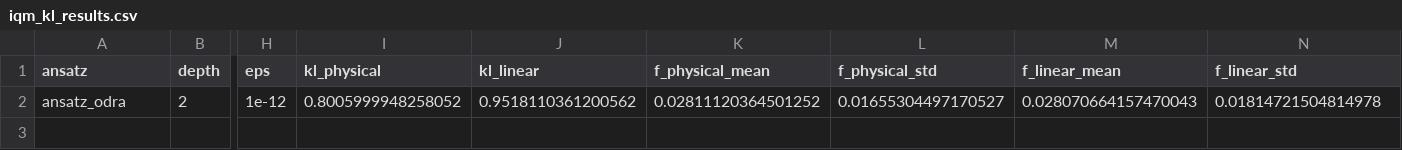
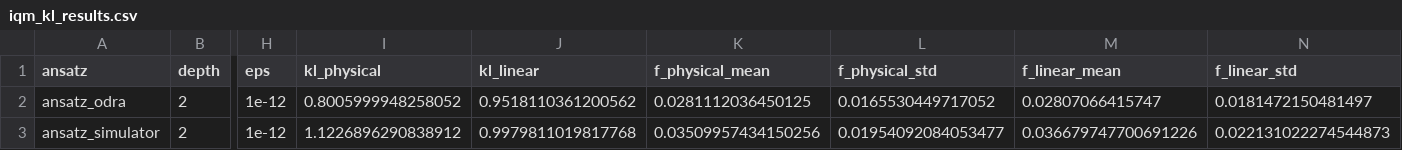
Before and after one commit to Kolo-Naukowe-Axion/QC1_Quantum_Banknote_Classifier_on_ODRA_5, a CSV file: evaluation_and_comparison/iqm_spark/iqm_kl_outputs/pilots/kl_pilot_paper/sample_pilot/samples_30/iqm_kl_results.csv, drawn as a sheet; only a part is shown, gaps mark what is left out; rows hold the shown columns only; the diff names each change by its address in the sheet, - before the commit and + after, or states it on an @@ line.

```diff
--- a/evaluation_and_comparison/iqm_spark/iqm_kl_outputs/pilots/kl_pilot_paper/sample_pilot/samples_30/iqm_kl_results.csv
+++ b/evaluation_and_comparison/iqm_spark/iqm_kl_outputs/pilots/kl_pilot_paper/sample_pilot/samples_30/iqm_kl_results.csv
-K2 (f_physical_mean): 0.02811120364501252
+K2 (f_physical_mean): 0.0281112036450125
-L2 (f_physical_std): 0.01655304497170527
+L2 (f_physical_std): 0.0165530449717052
-M2 (f_linear_mean): 0.028070664157470043
+M2 (f_linear_mean): 0.02807066415747
-N2 (f_linear_std): 0.01814721504814978
+N2 (f_linear_std): 0.0181472150481497
+row 3: ansatz_simulator | 2 | 1e-12 | 1.1226896290838912 | 0.9979811019817768 | 0.03509957434150256 | 0.01954092084053477 | 0.036679747700691226 | 0.022131022274544873
```
Also changed, not shown: evaluation_and_comparison/iqm_spark/iqm_kl_outputs/pilots/kl_pilot_paper/sample_pilot/samples_30/iqm_kl_fidelities.csv.
